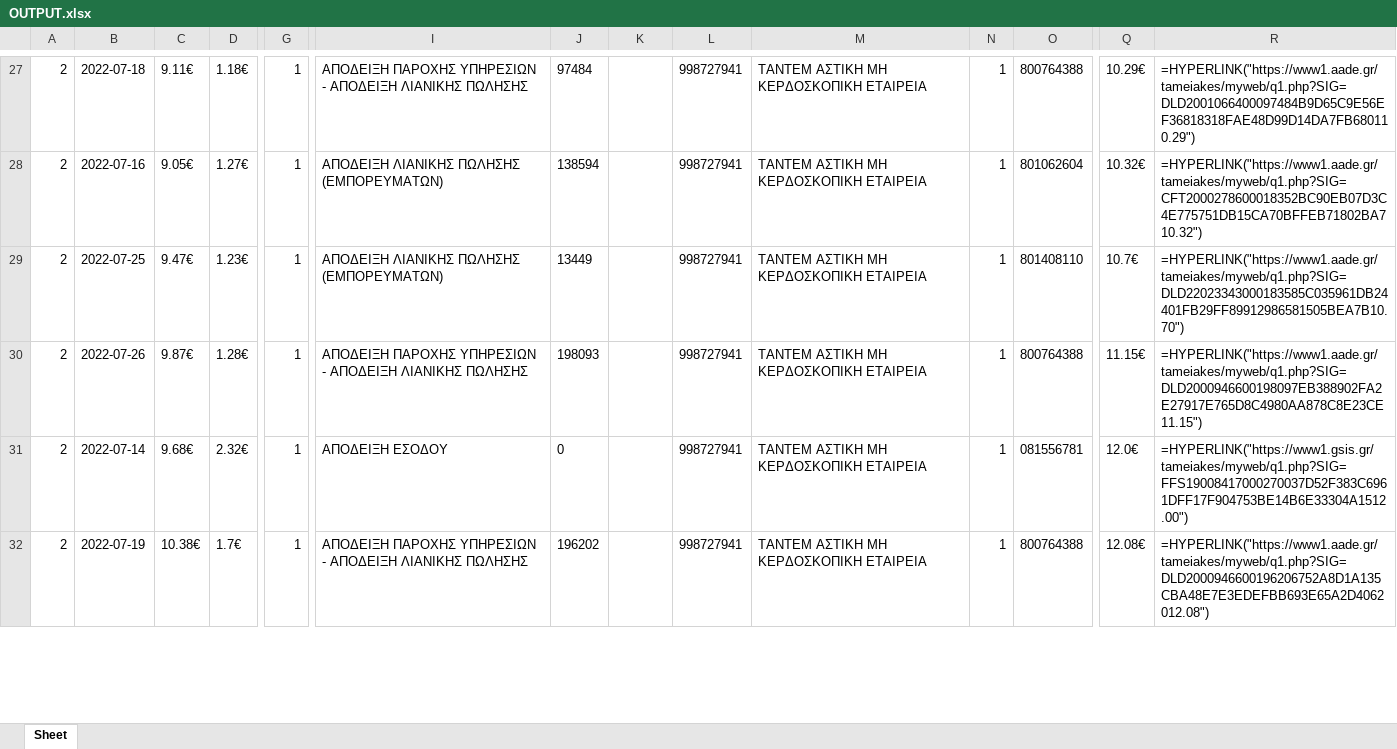
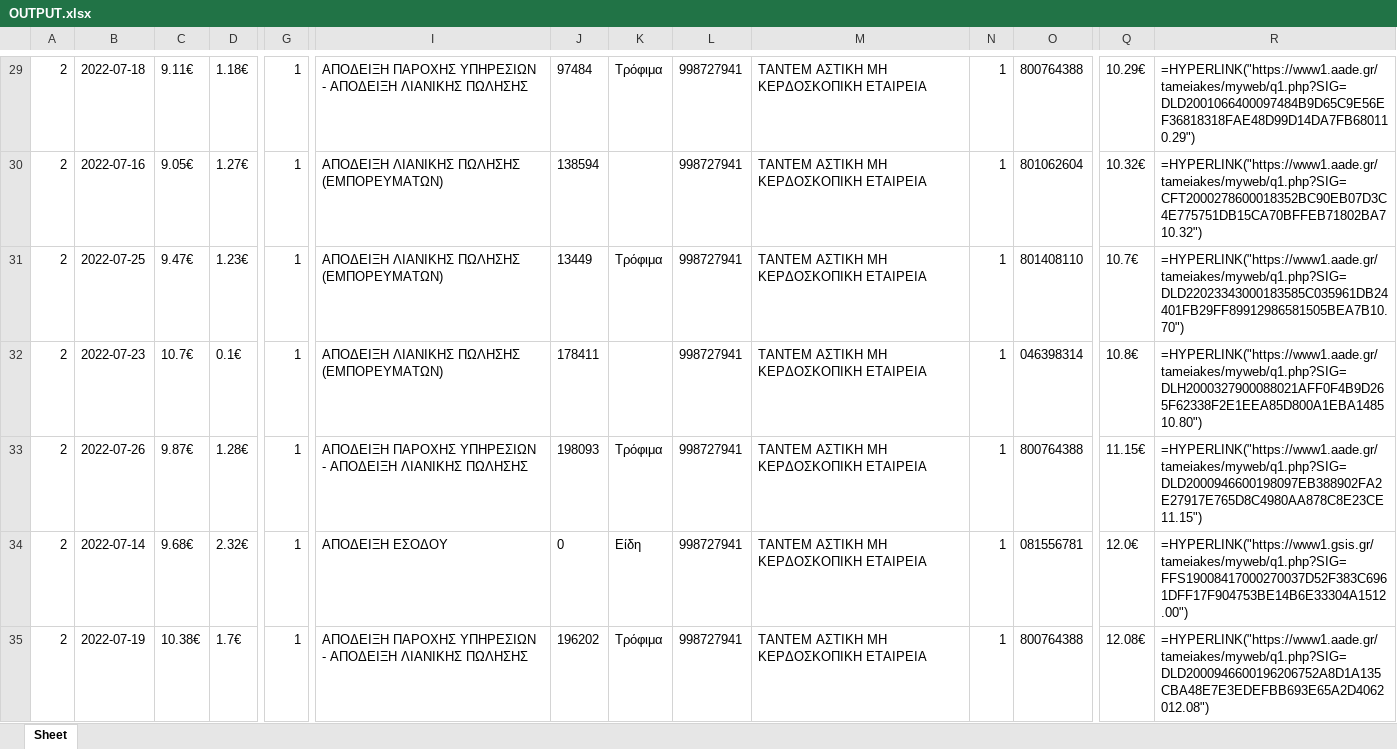
Before and after one commit to Vaghala/receipt-excel-creator, an Excel workbook: OUTPUT.xlsx, sheet Sheet, drawn as a sheet; only a part is shown, gaps mark what is left out; values as stored, in another font and other column widths than the file's, no borders; formulas without a stored value are shown as written; addresses are those after the commit; rows hold the shown columns only; the diff covers the shown part only; the diff names each change by its address in the sheet, - before the commit and + after, or states it on an @@ line.

```diff
--- a/OUTPUT.xlsx (sheet Sheet)
+++ b/OUTPUT.xlsx (sheet Sheet)
-K29: (empty)
+K29: Τρόφιμα
-K31: (empty)
+K31: Τρόφιμα
+row 32: 2 | 2022-07-23 | 10.7€ | 0.1€ | 1 | ΑΠΟΔΕΙΞΗ ΛΙΑΝΙΚΗΣ ΠΩΛΗΣΗΣ (ΕΜΠΟΡΕΥΜΑΤΩΝ) | 178411 |  | 998727941 | ΤΑΝΤΕΜ ΑΣΤΙΚΗ ΜΗ ΚΕΡΔΟΣΚΟΠΙΚΗ ΕΤΑΙΡΕΙΑ | 1 | 046398314 | 10.8€ | =HYPERLINK("https://www1.aade.gr/tameiakes/myweb/q1.php?SIG=DLH2000327900088021AFF0F4B9D265F62338F2E1EEA85D800A1EBA148510.80")
-K33: (empty)
+K33: Τρόφιμα
-K34: (empty)
+K34: Είδη
-K35: (empty)
+K35: Τρόφιμα
```
Also changed, not shown: 2 added rows, 3 removed rows and 59 edited cells elsewhere in this sheet, 5 other files.
